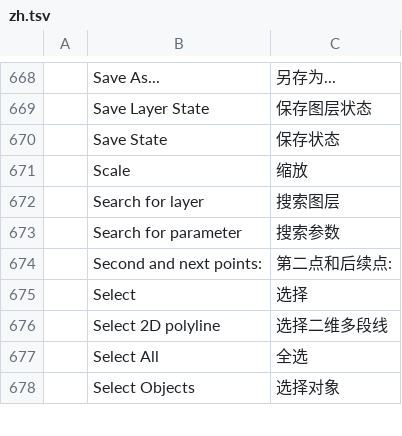
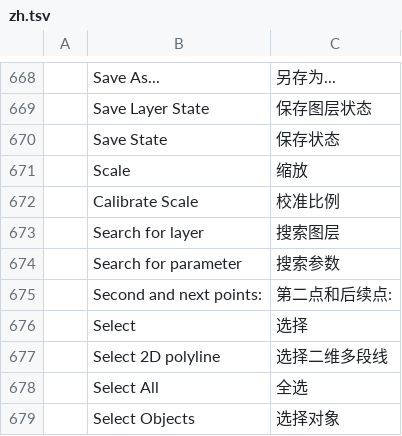
Before and after one commit to Dievartis/cadcraft, a TSV file: crates/ui-egui/src/i18n/zh.tsv, drawn as a sheet; only a part is shown, gaps mark what is left out.

```diff
--- a/crates/ui-egui/src/i18n/zh.tsv
+++ b/crates/ui-egui/src/i18n/zh.tsv
@@ -671,2 +671,3 @@
 	Scale	缩放
+	Calibrate Scale	校准比例
 	Search for layer	搜索图层
```
Also changed, not shown: crates/ui-egui/src/i18n/fr.tsv, 5 other files.
